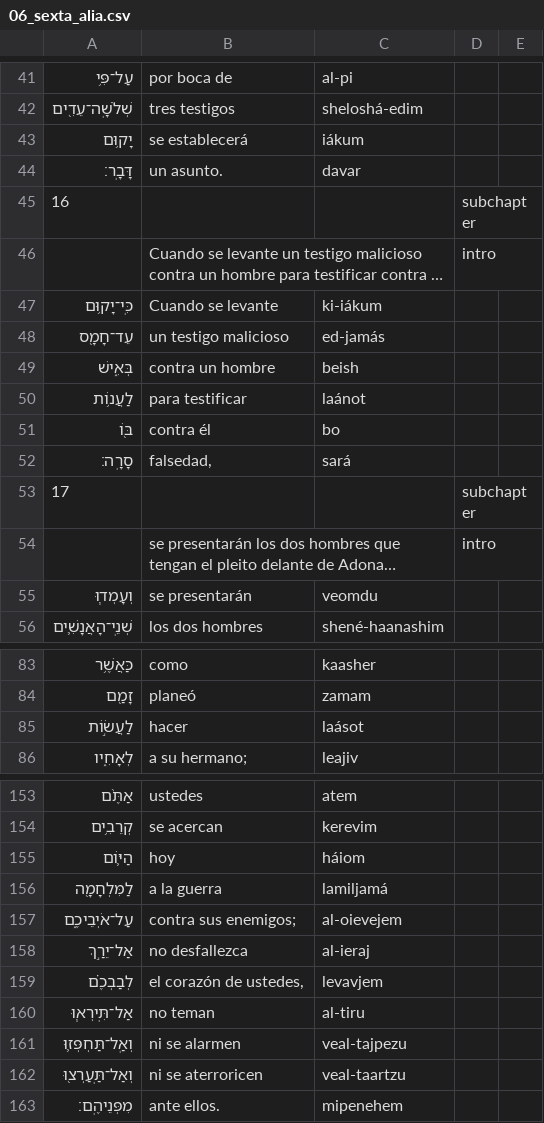
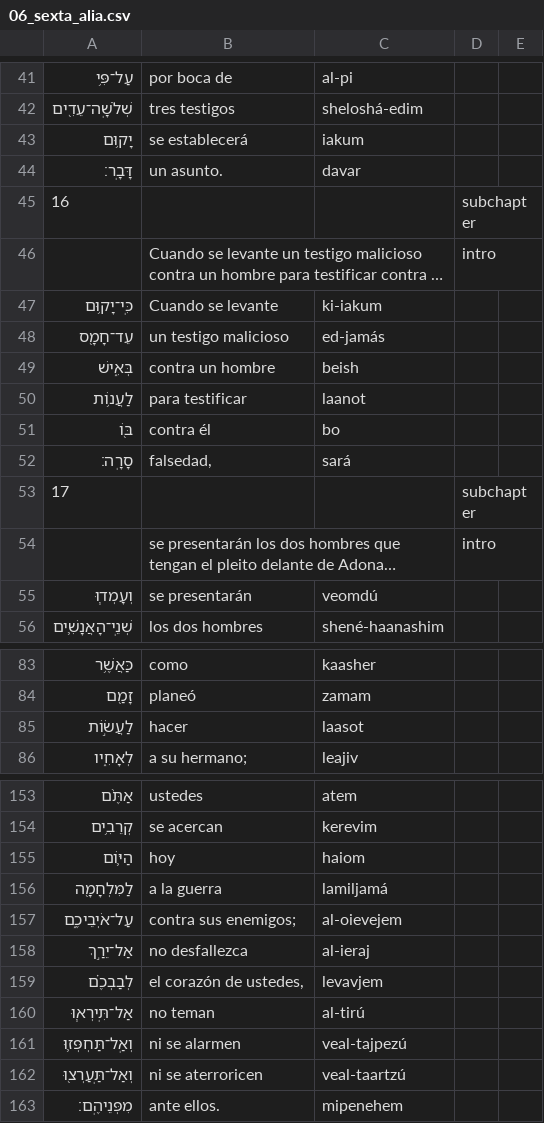
Before and after one commit to jonyMarino/torah_translations, a CSV file: texts/deuteronomy/shoftim/06_sexta_alia.csv, drawn as a sheet; only a part is shown, gaps mark what is left out; long unchanged cells end in …; the diff covers the shown part only; the diff names each change by its address in the sheet, - before the commit and + after, or states it on an @@ line.

```diff
--- a/texts/deuteronomy/shoftim/06_sexta_alia.csv
+++ b/texts/deuteronomy/shoftim/06_sexta_alia.csv
-C43: iákum
+C43: iakum
-C47: ki-iákum
+C47: ki-iakum
-C50: laánot
+C50: laanot
-C55: veomdu
+C55: veomdú
-C85: laásot
+C85: laasot
-C155: háiom
+C155: haiom
-C160: al-tiru
+C160: al-tirú
-C161: veal-tajpezu
+C161: veal-tajpezú
-C162: veal-taartzu
+C162: veal-taartzú
```
Also changed, not shown: 20 edited cells elsewhere in this file, texts/deuteronomy/shoftim/01_primera_alia.csv, texts/deuteronomy/shoftim/02_segunda_alia.csv, 5 other files.
